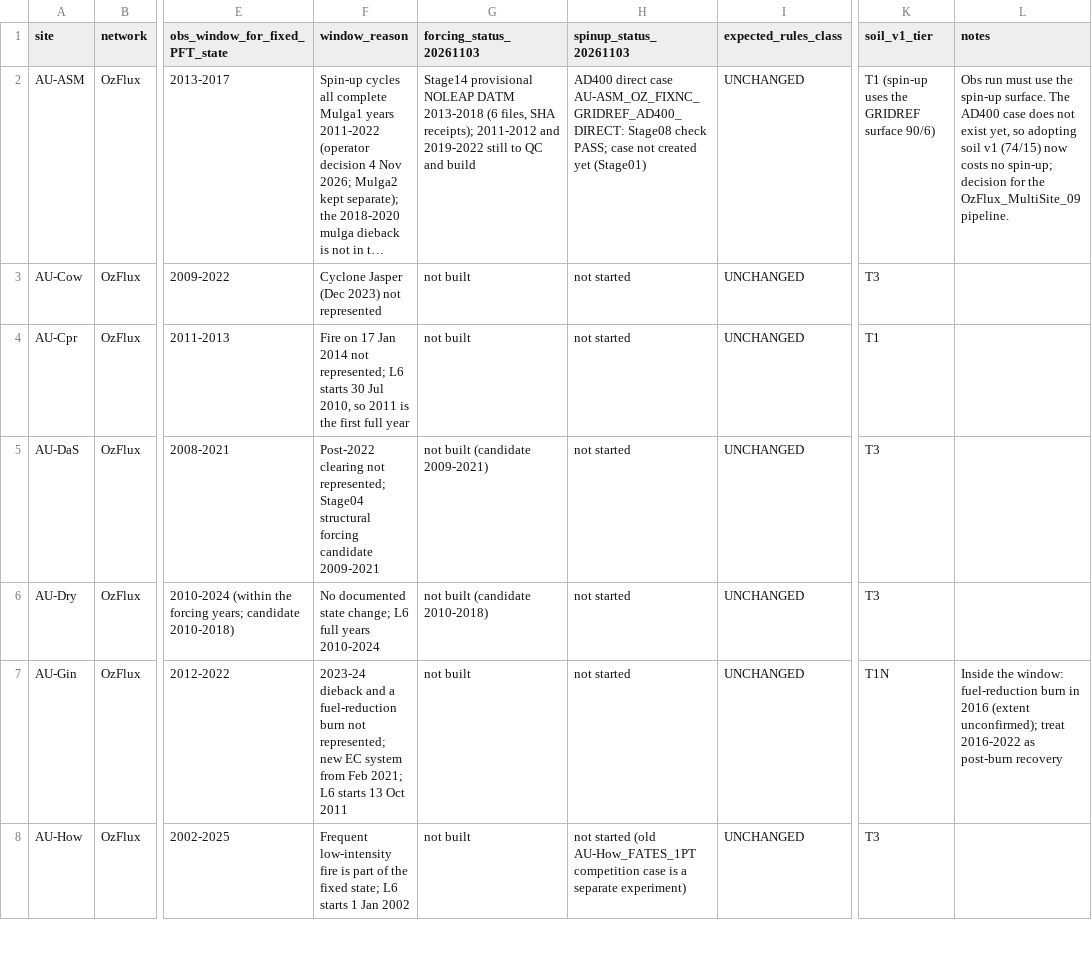
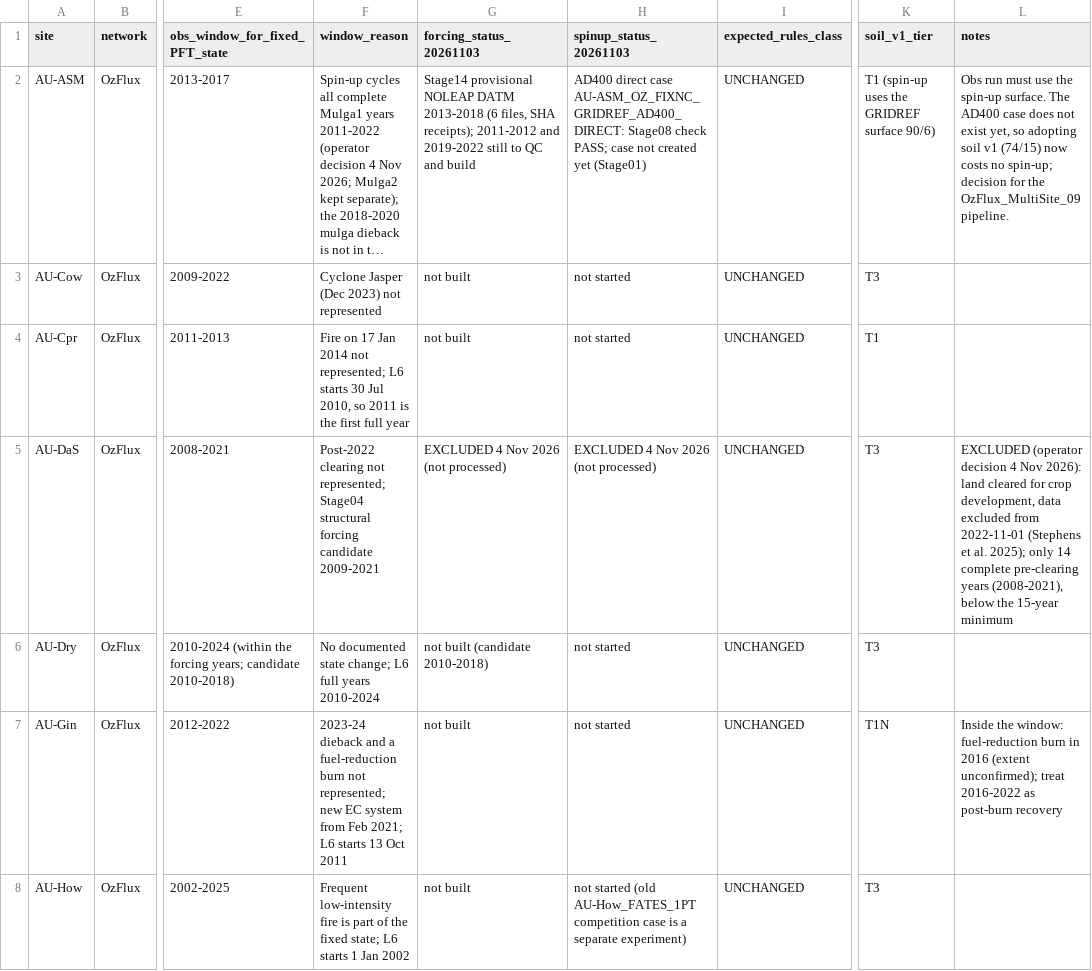
Before and after one commit to lyanyeung/CLM-FATES-single-site-workflows, a CSV file: examples/OzFlux_JapanFlux_PostSpinup/data/OZ_JP_POST_SPINUP_SITE_PLAN_20261103.csv, drawn as a sheet; only a part is shown, gaps mark what is left out; long unchanged cells end in …; the diff names each change by its address in the sheet, - before the commit and + after, or states it on an @@ line.

```diff
--- a/examples/OzFlux_JapanFlux_PostSpinup/data/OZ_JP_POST_SPINUP_SITE_PLAN_20261103.csv
+++ b/examples/OzFlux_JapanFlux_PostSpinup/data/OZ_JP_POST_SPINUP_SITE_PLAN_20261103.csv
-G5 (forcing_status_20261103): not built (candidate 2009-2021)
+G5 (forcing_status_20261103): EXCLUDED 4 Nov 2026 (not processed)
-H5 (spinup_status_20261103): not started
+H5 (spinup_status_20261103): EXCLUDED 4 Nov 2026 (not processed)
-L5 (notes): (empty)
+L5 (notes): EXCLUDED (operator decision 4 Nov 2026): land cleared for crop development, data excluded from 2022-11-01 (Stephens et al. 2025); only 14 complete pre-clearing years (2008-2021), below the 15-year minimum
```
Also changed, not shown: 2 other files.
